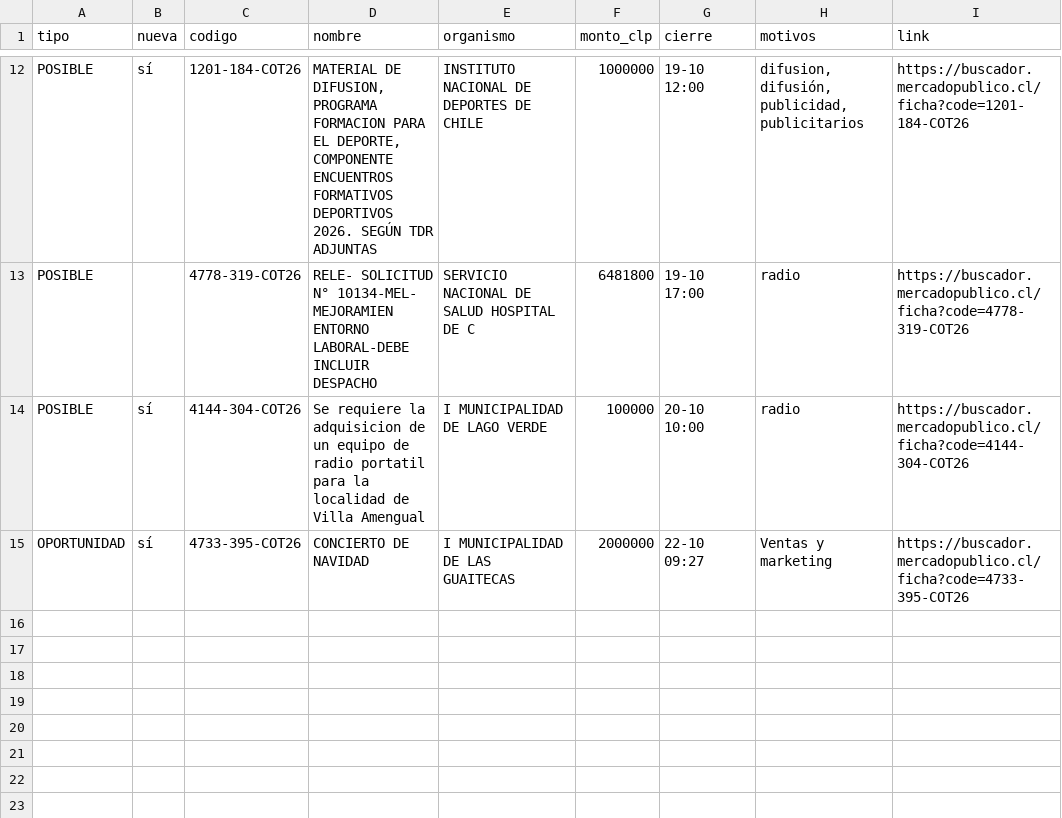
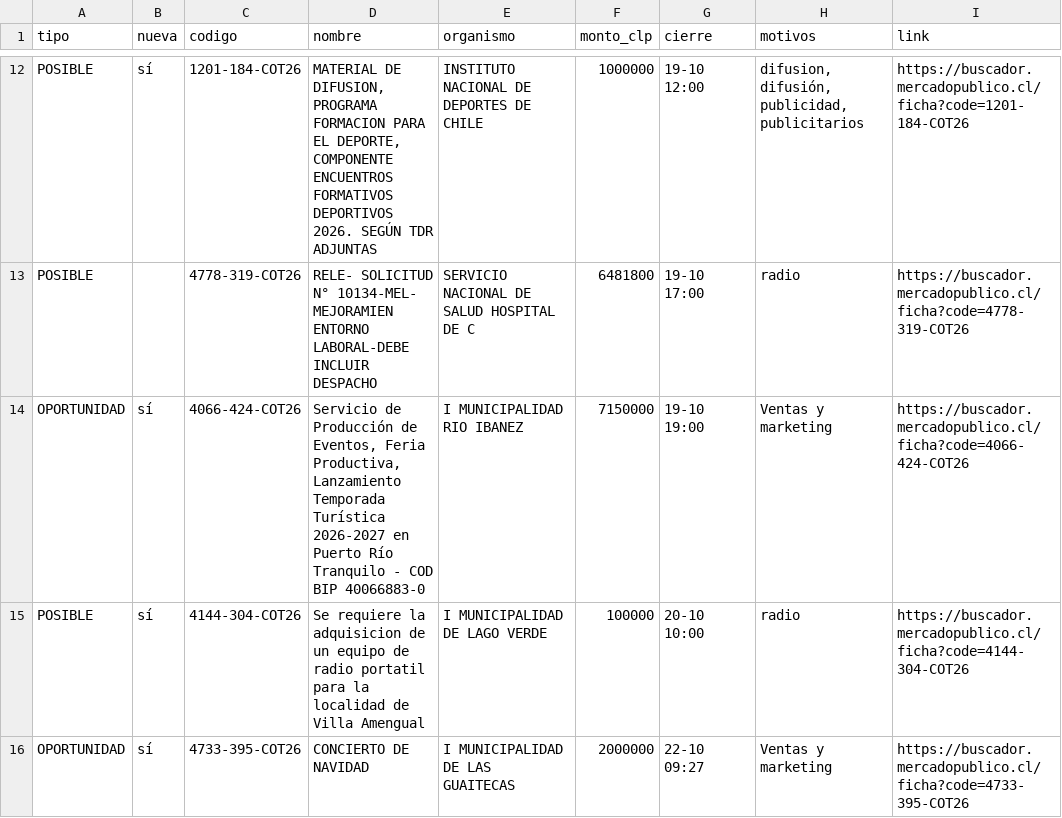
Before and after one commit to ricardoarevalo2/radar-aysen, a CSV file: docs/oportunidades.csv, drawn as a sheet; only a part is shown, gaps mark what is left out.

```diff
--- a/docs/oportunidades.csv
+++ b/docs/oportunidades.csv
@@ -13,2 +13,3 @@ POSIBLE;sí;1201-184-COT26;MATERIAL DE DIFUSION, PROGRAMA FORMACION PARA EL DEPO
 POSIBLE;;4778-319-COT26;RELE- SOLICITUD N° 10134-MEL- MEJORAMIEN ENTORNO LABORAL-DEBE INCLUIR DESPACHO;SERVICIO NACIONAL DE SALUD HOSPITAL DE C;6481800;19-10 17:00;radio;https://buscador.mercadopublico.cl/ficha?code=4778-319-COT26
+OPORTUNIDAD;sí;4066-424-COT26;Servicio de Producción de Eventos, Feria Productiva, Lanzamiento Temporada Turística 2026-2027 en Puerto Río Tranquilo - COD BIP 40066883-0;I MUNICIPALIDAD RIO IBANEZ;7150000;19-10 19:00;Ventas y marketing;https://buscador.mercadopublico.cl/ficha?code=4066-424-COT26
 POSIBLE;sí;4144-304-COT26;Se requiere la adquisicion de un equipo de radio portatil para la localidad de Villa Amengual;I MUNICIPALIDAD DE LAGO VERDE;100000;20-10 10:00;radio;https://buscador.mercadopublico.cl/ficha?code=4144-304-COT26
```
Also changed, not shown: docs/z-f3312e8e/oportunidades.csv, 8 other files.
